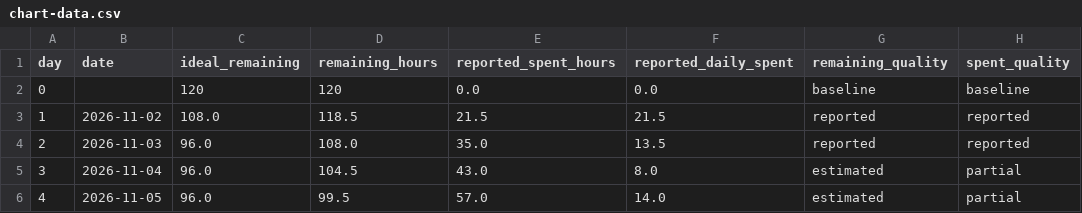
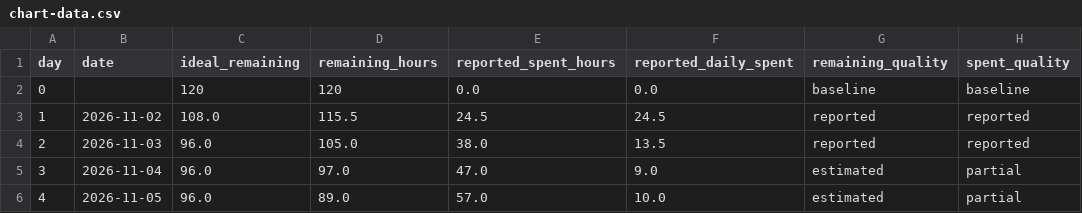
Before and after one commit to SCJ980128/burndown-board, a CSV file: kitbot/chart-data.csv, drawn as a sheet; only a part is shown; the diff covers the shown part only; the diff names each change by its address in the sheet, - before the commit and + after, or states it on an @@ line.

```diff
--- a/kitbot/chart-data.csv
+++ b/kitbot/chart-data.csv
-D3 (remaining_hours): 118.5
+D3 (remaining_hours): 115.5
-E3 (reported_spent_hours): 21.5
+E3 (reported_spent_hours): 24.5
-F3 (reported_daily_spent): 21.5
+F3 (reported_daily_spent): 24.5
-D4 (remaining_hours): 108.0
+D4 (remaining_hours): 105.0
-E4 (reported_spent_hours): 35.0
+E4 (reported_spent_hours): 38.0
-D5 (remaining_hours): 104.5
+D5 (remaining_hours): 97.0
-E5 (reported_spent_hours): 43.0
+E5 (reported_spent_hours): 47.0
-F5 (reported_daily_spent): 8.0
+F5 (reported_daily_spent): 9.0
-D6 (remaining_hours): 99.5
+D6 (remaining_hours): 89.0
-F6 (reported_daily_spent): 14.0
+F6 (reported_daily_spent): 10.0
```
Also changed, not shown: 32 edited cells elsewhere in this file, fallrainme/chart-data.csv, fallrainme/issues.csv, 52 other files.
